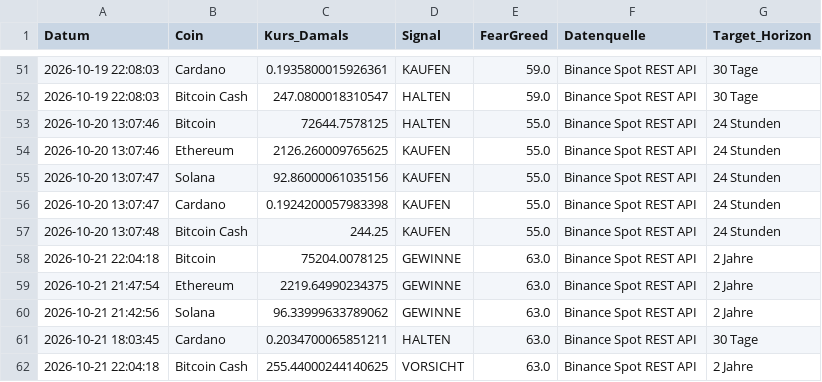
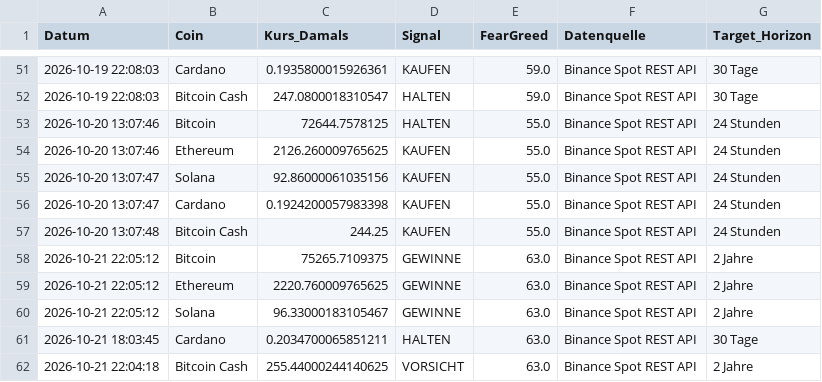
Before and after one commit to thbeeckmann-svg/krypto-kompass, a CSV file: prediction_log.csv, drawn as a sheet; only a part is shown, gaps mark what is left out.

```diff
--- a/prediction_log.csv
+++ b/prediction_log.csv
@@ -57,5 +57,5 @@ Datum,Coin,Kurs_Damals,Signal,FearGreed,Datenquelle,Target_Horizon
 2026-10-20 13:07:48,Bitcoin Cash,244.25,KAUFEN,55.0,Binance Spot REST API,24 Stunden
-2026-10-21 22:04:18,Bitcoin,75204.0078125,GEWINNE,63.0,Binance Spot REST API,2 Jahre
-2026-10-21 21:47:54,Ethereum,2219.64990234375,GEWINNE,63.0,Binance Spot REST API,2 Jahre
-2026-10-21 21:42:56,Solana,96.33999633789062,GEWINNE,63.0,Binance Spot REST API,2 Jahre
+2026-10-21 22:05:12,Bitcoin,75265.7109375,GEWINNE,63.0,Binance Spot REST API,2 Jahre
+2026-10-21 22:05:12,Ethereum,2220.760009765625,GEWINNE,63.0,Binance Spot REST API,2 Jahre
+2026-10-21 22:05:12,Solana,96.33000183105467,GEWINNE,63.0,Binance Spot REST API,2 Jahre
 2026-10-21 18:03:45,Cardano,0.2034700065851211,HALTEN,63.0,Binance Spot REST API,30 Tage
```
